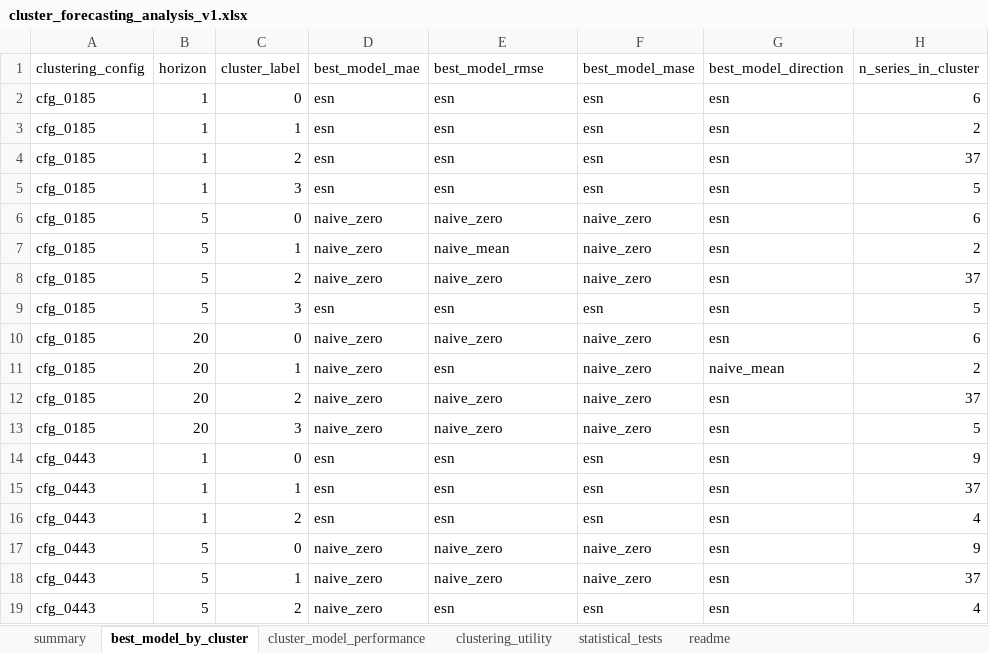
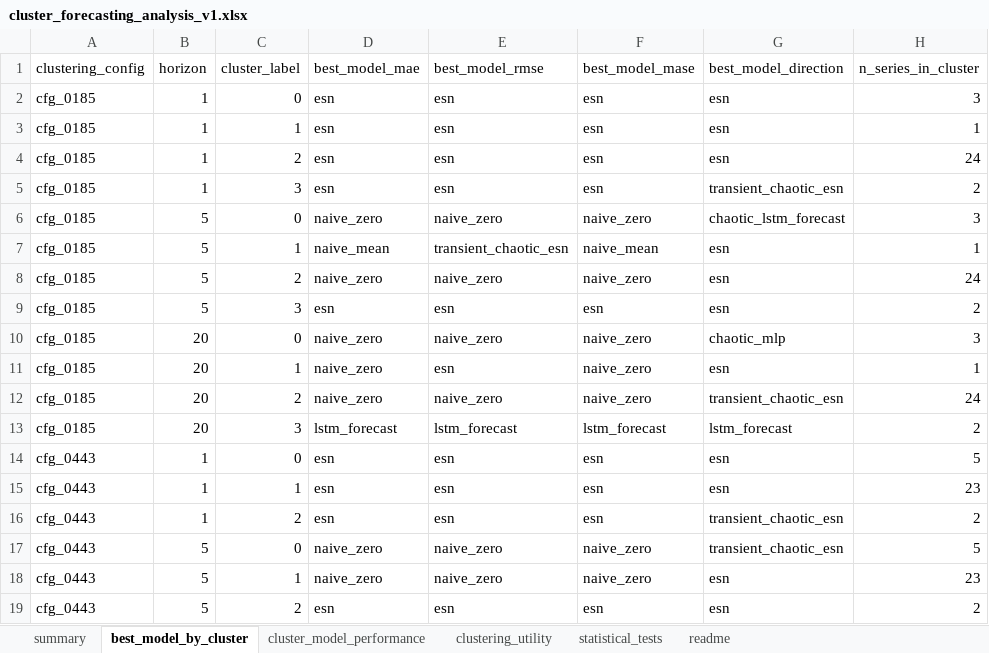
Before and after one commit to crynowd/TS_fcst, an Excel workbook: artifacts/reports/cluster_forecasting_analysis_v1.xlsx, sheet best_model_by_cluster, drawn as a sheet; only a part is shown; values as stored, in another font and other column widths than the file's, no borders; the diff covers the shown part only; the diff names each change by its address in the sheet, - before the commit and + after, or states it on an @@ line.

```diff
--- a/artifacts/reports/cluster_forecasting_analysis_v1.xlsx (sheet best_model_by_cluster)
+++ b/artifacts/reports/cluster_forecasting_analysis_v1.xlsx (sheet best_model_by_cluster)
-H2 (n_series_in_cluster): 6
+H2 (n_series_in_cluster): 3
-H3 (n_series_in_cluster): 2
+H3 (n_series_in_cluster): 1
-H4 (n_series_in_cluster): 37
+H4 (n_series_in_cluster): 24
-G5 (best_model_direction): esn
+G5 (best_model_direction): transient_chaotic_esn
-H5 (n_series_in_cluster): 5
+H5 (n_series_in_cluster): 2
-G6 (best_model_direction): esn
+G6 (best_model_direction): chaotic_lstm_forecast
-H6 (n_series_in_cluster): 6
+H6 (n_series_in_cluster): 3
-D7 (best_model_mae): naive_zero
+D7 (best_model_mae): naive_mean
-E7 (best_model_rmse): naive_mean
+E7 (best_model_rmse): transient_chaotic_esn
-F7 (best_model_mase): naive_zero
+F7 (best_model_mase): naive_mean
-H7 (n_series_in_cluster): 2
+H7 (n_series_in_cluster): 1
-H8 (n_series_in_cluster): 37
+H8 (n_series_in_cluster): 24
-H9 (n_series_in_cluster): 5
+H9 (n_series_in_cluster): 2
-G10 (best_model_direction): esn
+G10 (best_model_direction): chaotic_mlp
-H10 (n_series_in_cluster): 6
+H10 (n_series_in_cluster): 3
-G11 (best_model_direction): naive_mean
+G11 (best_model_direction): esn
-H11 (n_series_in_cluster): 2
+H11 (n_series_in_cluster): 1
-G12 (best_model_direction): esn
+G12 (best_model_direction): transient_chaotic_esn
-H12 (n_series_in_cluster): 37
+H12 (n_series_in_cluster): 24
-D13 (best_model_mae): naive_zero
+D13 (best_model_mae): lstm_forecast
-E13 (best_model_rmse): naive_zero
+E13 (best_model_rmse): lstm_forecast
-F13 (best_model_mase): naive_zero
+F13 (best_model_mase): lstm_forecast
-G13 (best_model_direction): esn
+G13 (best_model_direction): lstm_forecast
-H13 (n_series_in_cluster): 5
+H13 (n_series_in_cluster): 2
-H14 (n_series_in_cluster): 9
+H14 (n_series_in_cluster): 5
-H15 (n_series_in_cluster): 37
+H15 (n_series_in_cluster): 23
-G16:G17 (best_model_direction): esn
+G16:G17 (best_model_direction): transient_chaotic_esn
-H16 (n_series_in_cluster): 4
+H16 (n_series_in_cluster): 2
-H17 (n_series_in_cluster): 9
+H17 (n_series_in_cluster): 5
-H18 (n_series_in_cluster): 37
+H18 (n_series_in_cluster): 23
-D19 (best_model_mae): naive_zero
+D19 (best_model_mae): esn
-H19 (n_series_in_cluster): 4
+H19 (n_series_in_cluster): 2
```
Also changed, not shown: 32 edited cells elsewhere in this sheet, sheet cluster_model_performance, sheet statistical_tests, sheet clustering_utility, sheet summary, sheet readme, artifacts/reports/forecasting_smoke_summary_v1.xlsx, 31 other files.
